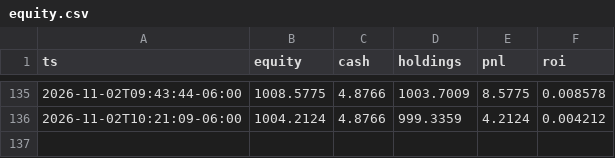
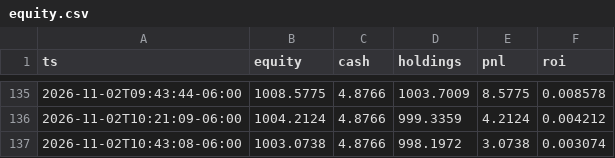
Before and after one commit to nkyghfrmq7-jpg/quant-desk-dashboard, a CSV file: state/equity.csv, drawn as a sheet; only a part is shown, gaps mark what is left out; the diff names each change by its address in the sheet, - before the commit and + after, or states it on an @@ line.

```diff
--- a/state/equity.csv
+++ b/state/equity.csv
+row 137: 2026-11-02T10:43:08-06:00 | 1003.0738 | 4.8766 | 998.1972 | 3.0738 | 0.003074
```
Also changed, not shown: 2 other files.
